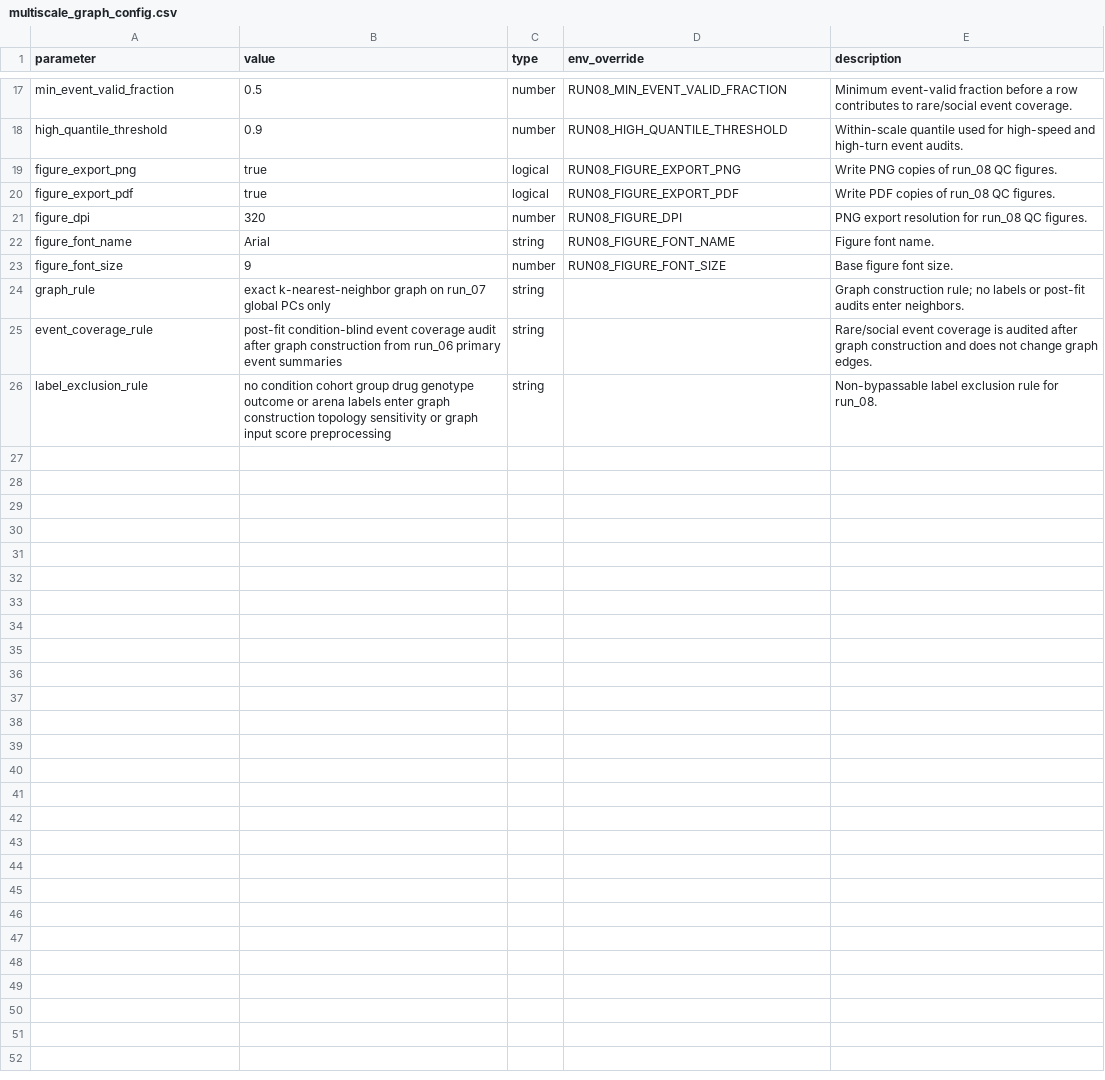
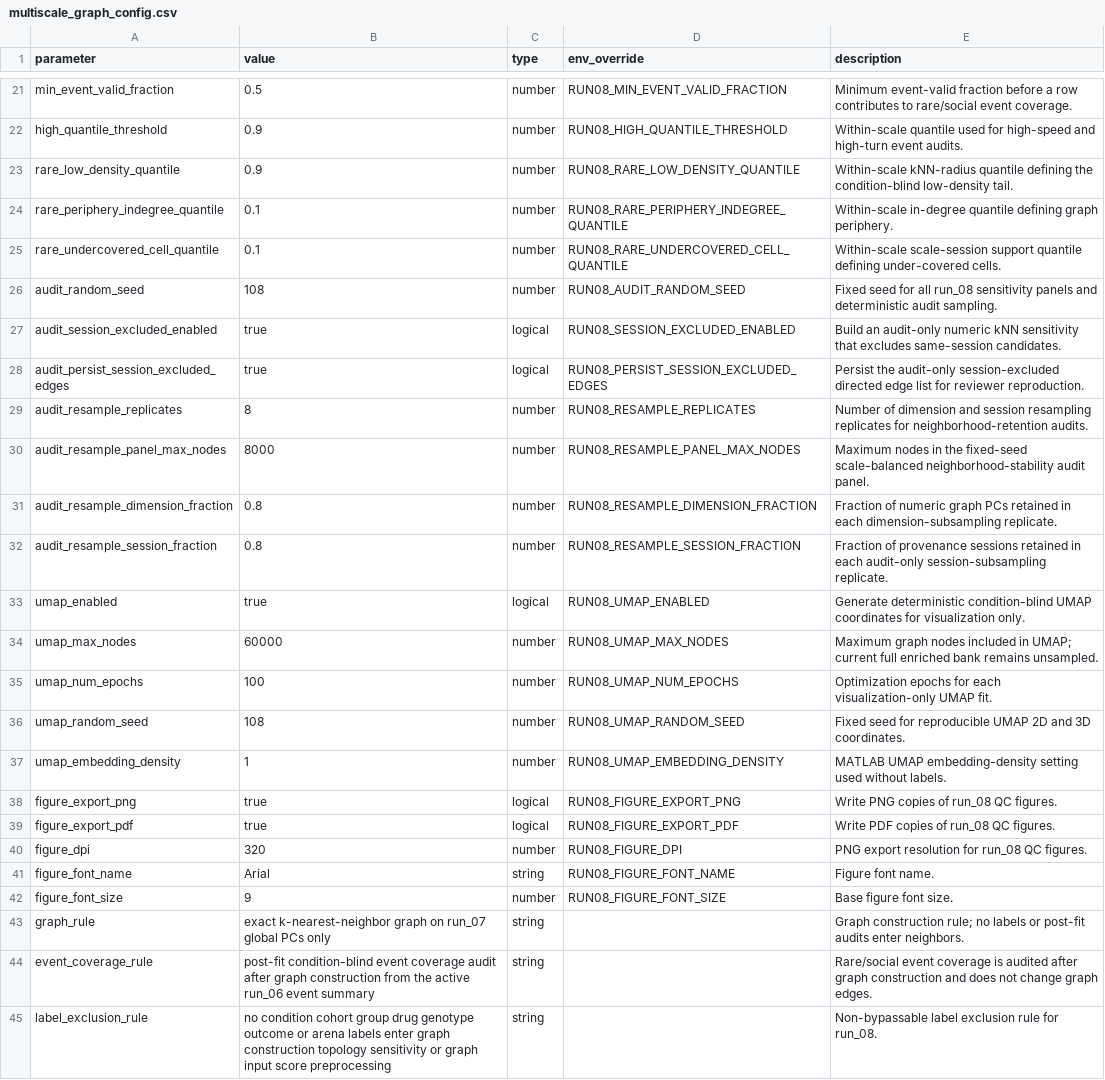
Before and after one commit to mikislin/dyadic-social-motifs, a CSV file: config/multiscale_graph_config.csv, drawn as a sheet; only a part is shown, gaps mark what is left out; the diff covers the shown part only.

```diff
--- a/config/multiscale_graph_config.csv
+++ b/config/multiscale_graph_config.csv
@@ -18,2 +22,17 @@ min_event_valid_fraction,0.5,number,RUN08_MIN_EVENT_VALID_FRACTION,Minimum event
 high_quantile_threshold,0.9,number,RUN08_HIGH_QUANTILE_THRESHOLD,Within-scale quantile used for high-speed and high-turn event audits.
+rare_low_density_quantile,0.9,number,RUN08_RARE_LOW_DENSITY_QUANTILE,Within-scale kNN-radius quantile defining the condition-blind low-density tail.
+rare_periphery_indegree_quantile,0.1,number,RUN08_RARE_PERIPHERY_INDEGREE_QUANTILE,Within-scale in-degree quantile defining graph periphery.
+rare_undercovered_cell_quantile,0.1,number,RUN08_RARE_UNDERCOVERED_CELL_QUANTILE,Within-scale scale-session support quantile defining under-covered cells.
+audit_random_seed,108,number,RUN08_AUDIT_RANDOM_SEED,Fixed seed for all run_08 sensitivity panels and deterministic audit sampling.
+audit_session_excluded_enabled,true,logical,RUN08_SESSION_EXCLUDED_ENABLED,Build an audit-only numeric kNN sensitivity that excludes same-session candidates.
+audit_persist_session_excluded_edges,true,logical,RUN08_PERSIST_SESSION_EXCLUDED_EDGES,Persist the audit-only session-excluded directed edge list for reviewer reproduction.
+audit_resample_replicates,8,number,RUN08_RESAMPLE_REPLICATES,Number of dimension and session resampling replicates for neighborhood-retention audits.
+audit_resample_panel_max_nodes,8000,number,RUN08_RESAMPLE_PANEL_MAX_NODES,Maximum nodes in the fixed-seed scale-balanced neighborhood-stability audit panel.
+audit_resample_dimension_fraction,0.8,number,RUN08_RESAMPLE_DIMENSION_FRACTION,Fraction of numeric graph PCs retained in each dimension-subsampling replicate.
+audit_resample_session_fraction,0.8,number,RUN08_RESAMPLE_SESSION_FRACTION,Fraction of provenance sessions retained in each audit-only session-subsampling replicate.
+umap_enabled,true,logical,RUN08_UMAP_ENABLED,Generate deterministic condition-blind UMAP coordinates for visualization only.
+umap_max_nodes,60000,number,RUN08_UMAP_MAX_NODES,Maximum graph nodes included in UMAP; current full enriched bank remains unsampled.
+umap_num_epochs,100,number,RUN08_UMAP_NUM_EPOCHS,Optimization epochs for each visualization-only UMAP fit.
+umap_random_seed,108,number,RUN08_UMAP_RANDOM_SEED,Fixed seed for reproducible UMAP 2D and 3D coordinates.
+umap_embedding_density,1,number,RUN08_UMAP_EMBEDDING_DENSITY,MATLAB UMAP embedding-density setting used without labels.
 figure_export_png,true,logical,RUN08_FIGURE_EXPORT_PNG,Write PNG copies of run_08 QC figures.
@@ -24,3 +43,3 @@ figure_font_size,9,number,RUN08_FIGURE_FONT_SIZE,Base figure font size.
 graph_rule,exact k-nearest-neighbor graph on run_07 global PCs only,string,,Graph construction rule; no labels or post-fit audits enter neighbors.
-event_coverage_rule,post-fit condition-blind event coverage audit after graph construction from run_06 primary event summaries,string,,Rare/social event coverage is audited after graph construction and does not change graph edges.
+event_coverage_rule,post-fit condition-blind event coverage audit after graph construction from the active run_06 event summary,string,,Rare/social event coverage is audited after graph construction and does not change graph edges.
 label_exclusion_rule,no condition cohort group drug genotype outcome or arena labels enter graph construction topology sensitivity or graph input score preprocessing,string,,Non-bypassable label exclusion rule for run_08.
```
Also changed, not shown: 4 added rows elsewhere in this file, config/multiscale_chunking_config.csv, config/multiscale_embedding_config.csv, 28 other files.
